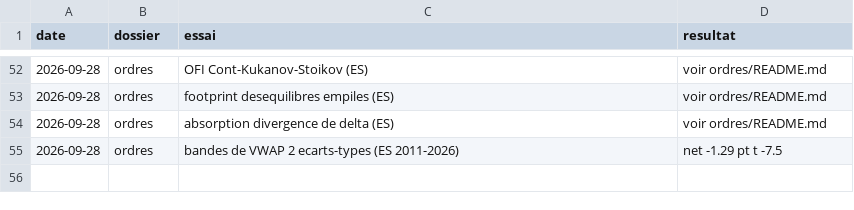
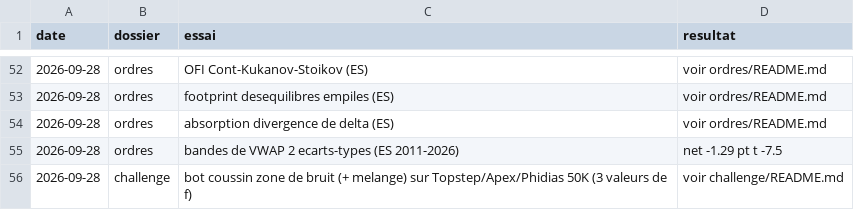
Before and after one commit to mananabdoulfatah72-lgtm/scalping-telegram-bot, a CSV file: fonds/essais.csv, drawn as a sheet; only a part is shown, gaps mark what is left out; the diff names each change by its address in the sheet, - before the commit and + after, or states it on an @@ line.

```diff
--- a/fonds/essais.csv
+++ b/fonds/essais.csv
+row 56: 2026-09-28 | challenge | bot coussin zone de bruit (+ melange) sur Topstep/Apex/Phidias 50K (3 valeurs de f) | voir challenge/README.md
```
Also changed, not shown: 4 other files.
